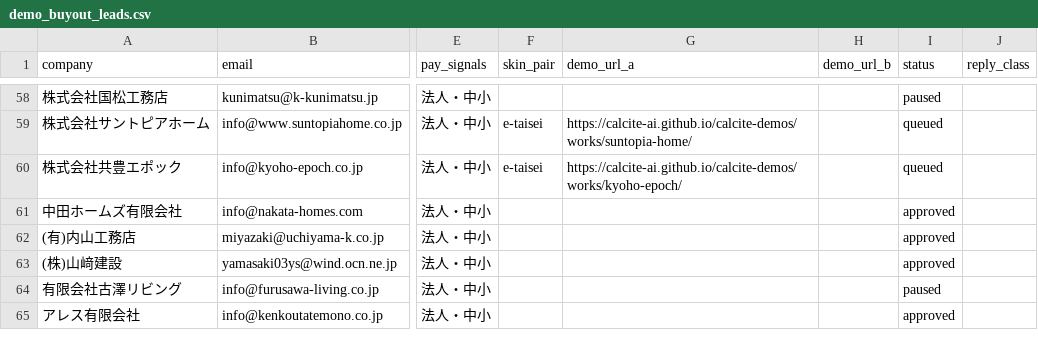
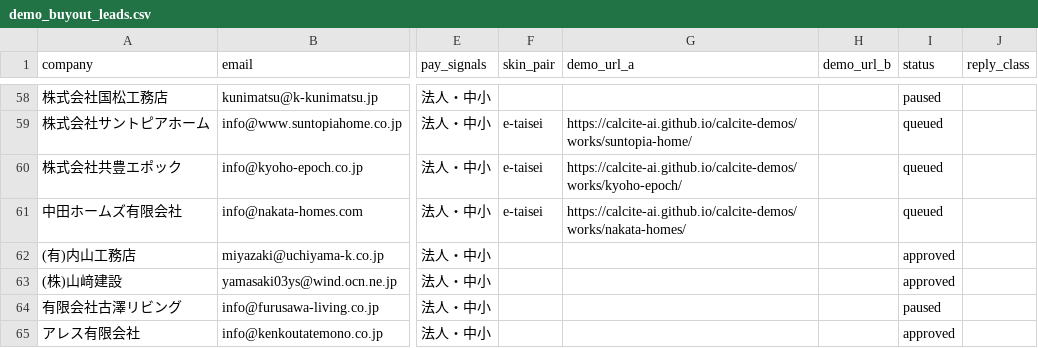
Before and after one commit to calcite-ai/calcite-demos, a CSV file: buyout-ops/demo_buyout_leads.csv, drawn as a sheet; only a part is shown, gaps mark what is left out; the diff names each change by its address in the sheet, - before the commit and + after, or states it on an @@ line.

```diff
--- a/buyout-ops/demo_buyout_leads.csv
+++ b/buyout-ops/demo_buyout_leads.csv
-F61 (skin_pair): (empty)
+F61 (skin_pair): e-taisei
-G61 (demo_url_a): (empty)
+G61 (demo_url_a): https://calcite-ai.github.io/calcite-demos/works/nakata-homes/
-I61 (status): approved
+I61 (status): queued
```
